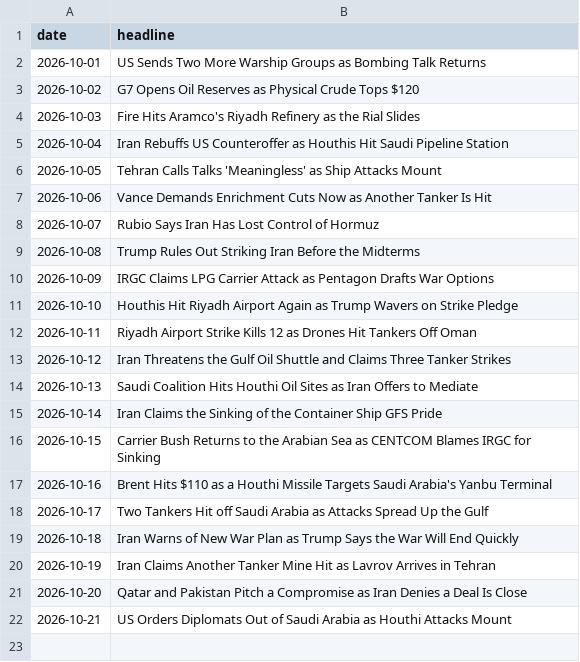
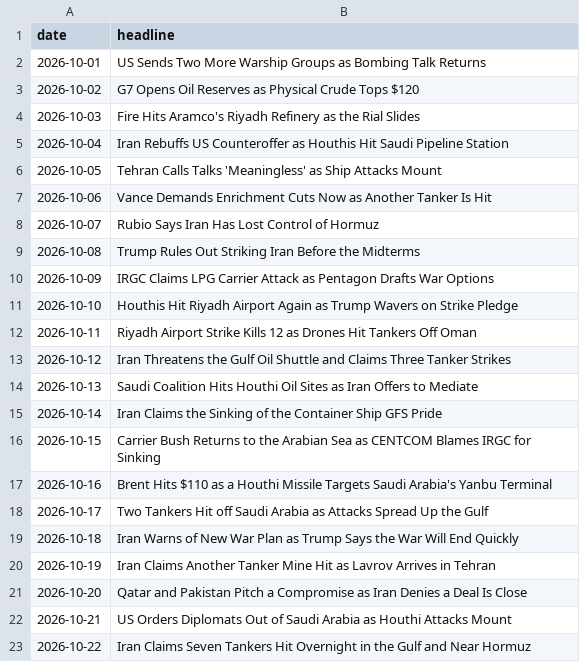
Before and after one commit to abrandt1897/GeoBrief, a CSV file: data/headlines.csv, drawn as a sheet; the diff names each change by its address in the sheet, - before the commit and + after, or states it on an @@ line.

```diff
--- a/data/headlines.csv
+++ b/data/headlines.csv
+row 23: 2026-10-22 | Iran Claims Seven Tankers Hit Overnight in the Gulf and Near Hormuz
```
Also changed, not shown: data/energy.csv, data/gas.csv, 4 other files.
